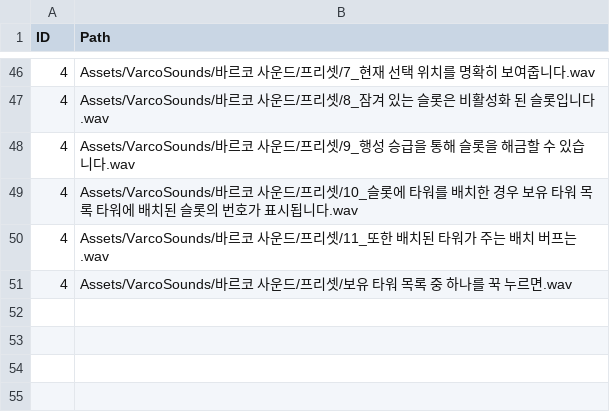
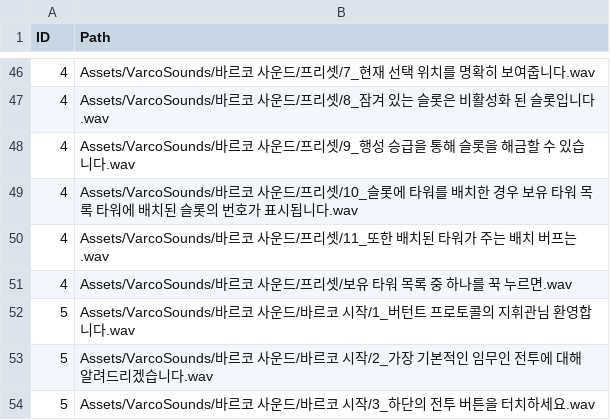
Before and after one commit to MM1152/MyPlanet, a CSV file: Assets/DataTables/SoundsTable.csv, drawn as a sheet; only a part is shown, gaps mark what is left out; the diff names each change by its address in the sheet, - before the commit and + after, or states it on an @@ line.

```diff
--- a/Assets/DataTables/SoundsTable.csv
+++ b/Assets/DataTables/SoundsTable.csv
+row 52: 5 | Assets/VarcoSounds/바르코 사운드/바르코 시작/1_버턴트 프로토콜의 지휘관님 환영합니다.wav
+row 53: 5 | Assets/VarcoSounds/바르코 사운드/바르코 시작/2_가장 기본적인 임무인 전투에 대해 알려드리겠습니다.wav
+row 54: 5 | Assets/VarcoSounds/바르코 사운드/바르코 시작/3_하단의 전투 버튼을 터치하세요.wav
```
Also changed, not shown: 10 other files.
